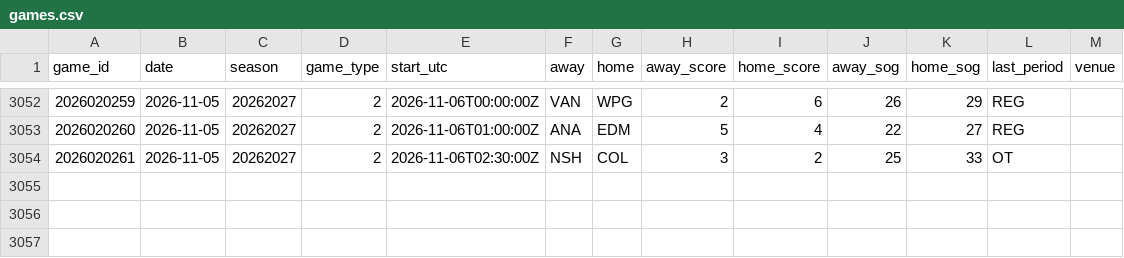
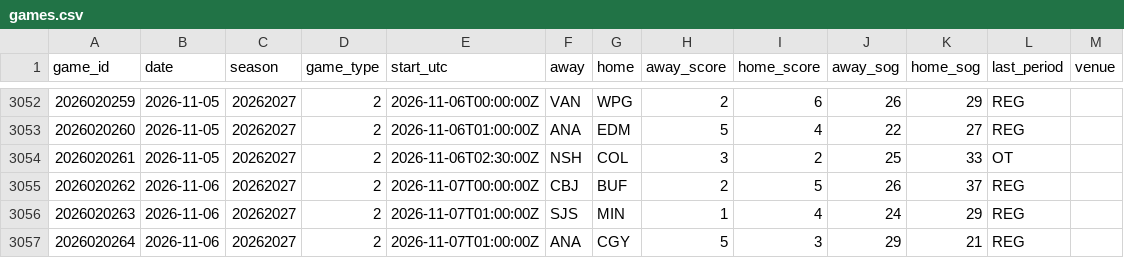
Before and after one commit to mileswilliams08/NHL-prop-model, a CSV file: data/history/games.csv, drawn as a sheet; only a part is shown, gaps mark what is left out.

```diff
--- a/data/history/games.csv
+++ b/data/history/games.csv
@@ -3054 +3054,4 @@ game_id,date,season,game_type,start_utc,away,home,away_score,home_score,away_sog
 2026020261,2026-11-05,20262027,2,2026-11-06T02:30:00Z,NSH,COL,3,2,25,33,OT,
+2026020262,2026-11-06,20262027,2,2026-11-07T00:00:00Z,CBJ,BUF,2,5,26,37,REG,
+2026020263,2026-11-06,20262027,2,2026-11-07T01:00:00Z,SJS,MIN,1,4,24,29,REG,
+2026020264,2026-11-06,20262027,2,2026-11-07T01:00:00Z,ANA,CGY,5,3,29,21,REG,
```
Also changed, not shown: data/history/goalie_games.csv, data/history/players.csv, 8 other files.
